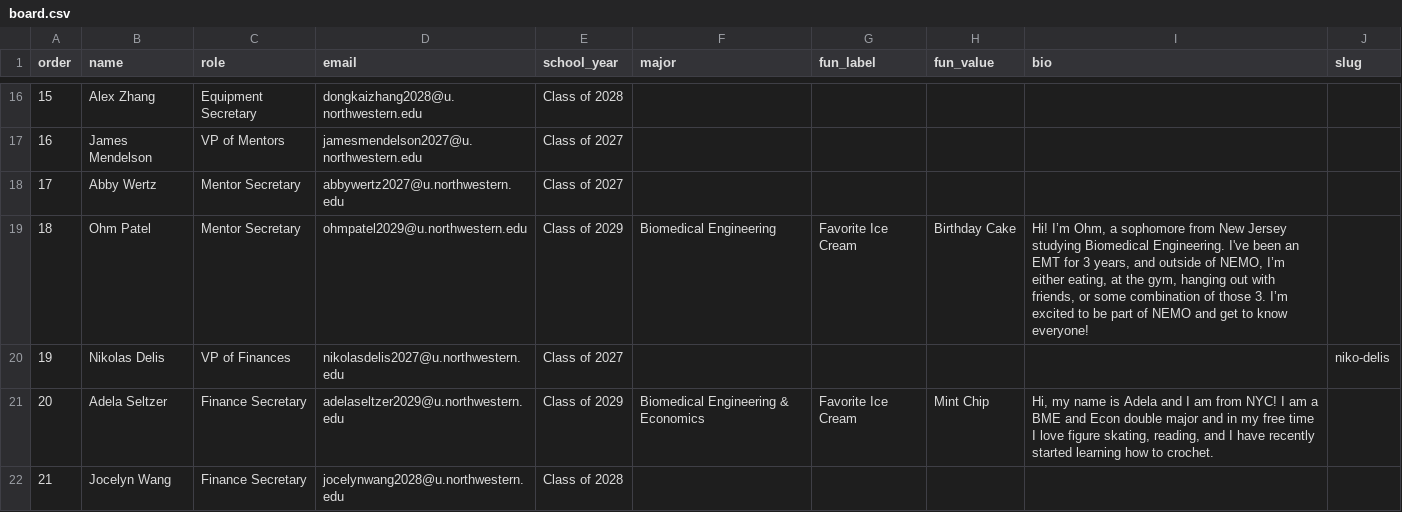
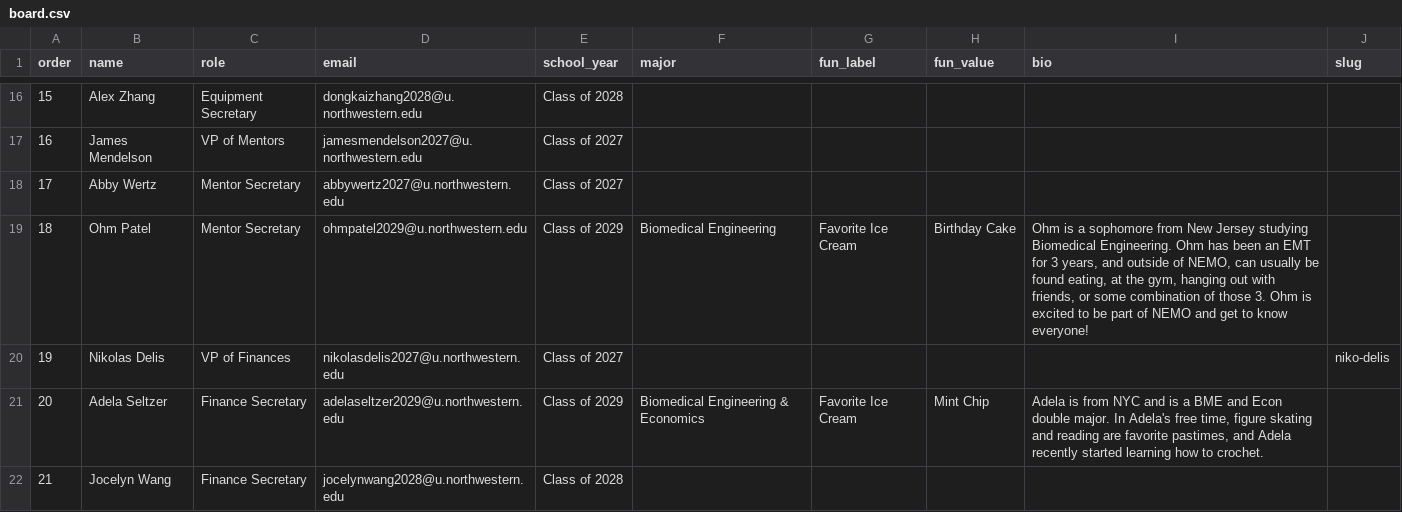
Before and after one commit to nemoemt/nemoemt.github.io, a CSV file: people/board.csv, drawn as a sheet; only a part is shown, gaps mark what is left out; the diff covers the shown part only.

```diff
--- a/people/board.csv
+++ b/people/board.csv
@@ -18,5 +18,5 @@ order,name,role,email,school_year,major,fun_label,fun_value,bio,slug
 17,Abby Wertz,Mentor Secretary,abbywertz2027@u.northwestern.edu,Class of 2027,,,,,
-18,Ohm Patel,Mentor Secretary,ohmpatel2029@u.northwestern.edu,Class of 2029,Biomedical Engineering,Favorite Ice Cream,Birthday Cake,"Hi! I’m Ohm, a sophomore from New Jersey studying Biomedical Engineering. I've been an EMT for 3 years, and outside of NEMO, I’m either eating, at the gym, hanging out with friends, or some combination of those 3. I’m excited to be part of NEMO and get to know everyone!",
+18,Ohm Patel,Mentor Secretary,ohmpatel2029@u.northwestern.edu,Class of 2029,Biomedical Engineering,Favorite Ice Cream,Birthday Cake,"Ohm is a sophomore from New Jersey studying Biomedical Engineering. Ohm has been an EMT for 3 years, and outside of NEMO, can usually be found eating, at the gym, hanging out with friends, or some combination of those 3. Ohm is excited to be part of NEMO and get to know everyone!",
 19,Nikolas Delis,VP of Finances,nikolasdelis2027@u.northwestern.edu,Class of 2027,,,,,niko-delis
-20,Adela Seltzer,Finance Secretary,adelaseltzer2029@u.northwestern.edu,Class of 2029,Biomedical Engineering & Economics,Favorite Ice Cream,Mint Chip,"Hi, my name is Adela and I am from NYC! I am a BME and Econ double major and in my free time I love figure skating, reading, and I have recently started learning how to crochet.",
+20,Adela Seltzer,Finance Secretary,adelaseltzer2029@u.northwestern.edu,Class of 2029,Biomedical Engineering & Economics,Favorite Ice Cream,Mint Chip,"Adela is from NYC and is a BME and Econ double major. In Adela's free time, figure skating and reading are favorite pastimes, and Adela recently started learning how to crochet.",
 21,Jocelyn Wang,Finance Secretary,jocelynwang2028@u.northwestern.edu,Class of 2028,,,,,
```
Also changed, not shown: 2 edited cells elsewhere in this file, 4 other files.
